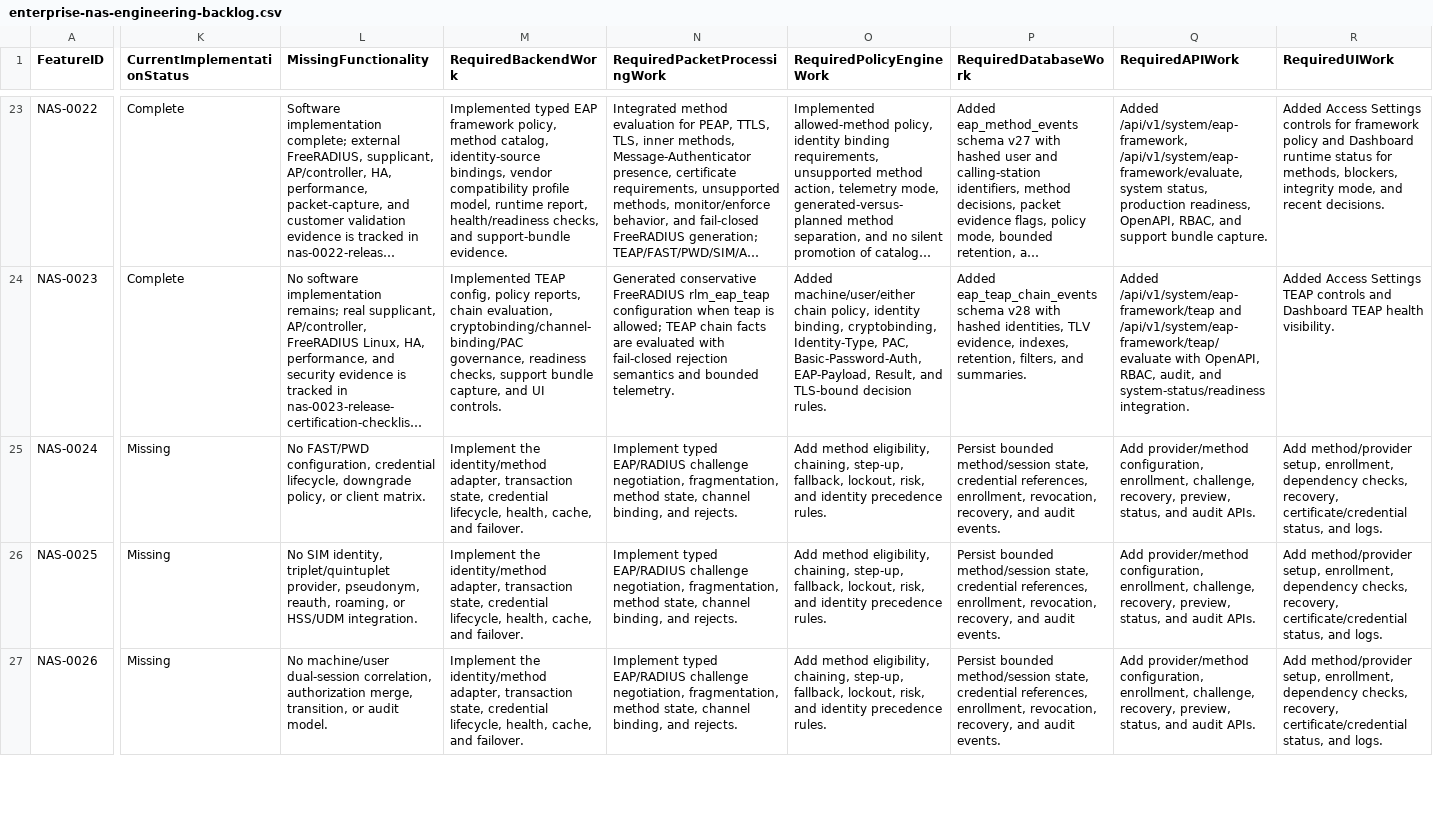
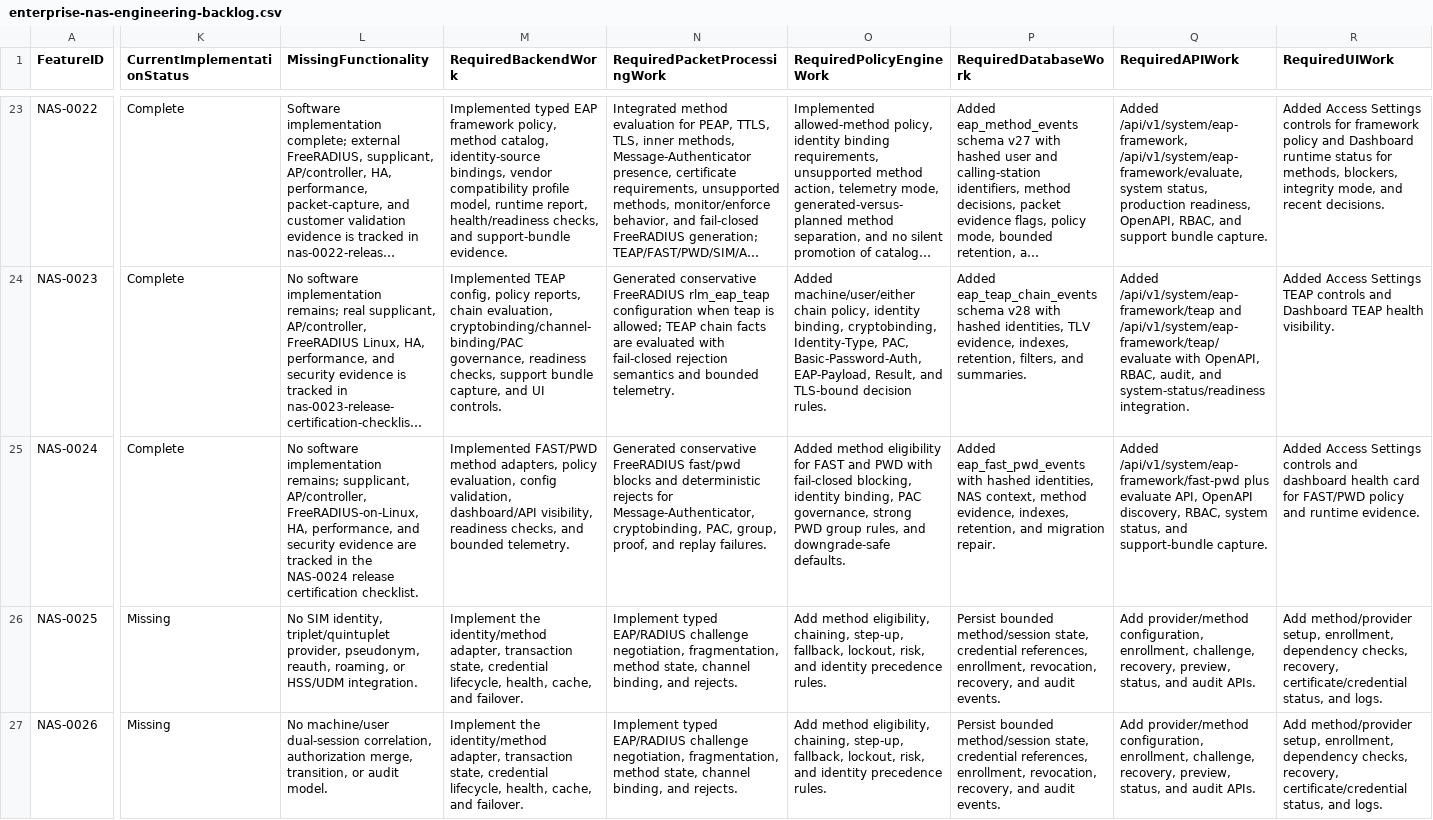
Before and after one commit to bikra1998m/aegisnas-pi4, a CSV file: docs/enterprise-nas-engineering-backlog.csv, drawn as a sheet; only a part is shown, gaps mark what is left out; long unchanged cells end in …; the diff covers the shown part only; the diff names each change by its address in the sheet, - before the commit and + after, or states it on an @@ line.

Commit message:
feat(radius): implement NAS-0024 eap fast pwd methods

```diff
--- a/docs/enterprise-nas-engineering-backlog.csv
+++ b/docs/enterprise-nas-engineering-backlog.csv
-K25 (CurrentImplementationStatus): Missing
+K25 (CurrentImplementationStatus): Complete
-L25 (MissingFunctionality): No FAST/PWD configuration, credential lifecycle, downgrade policy, or client matrix.
+L25 (MissingFunctionality): No software implementation remains; supplicant, AP/controller, FreeRADIUS-on-Linux, HA, performance, and security evidence are tracked in the NAS-0024 release certification checklist.
-M25 (RequiredBackendWork): Implement the identity/method adapter, transaction state, credential lifecycle, health, cache, and failover.
+M25 (RequiredBackendWork): Implemented FAST/PWD method adapters, policy evaluation, config validation, dashboard/API visibility, readiness checks, and bounded telemetry.
-N25 (RequiredPacketProcessingWork): Implement typed EAP/RADIUS challenge negotiation, fragmentation, method state, channel binding, and rejects.
+N25 (RequiredPacketProcessingWork): Generated conservative FreeRADIUS fast/pwd blocks and deterministic rejects for Message-Authenticator, cryptobinding, PAC, group, proof, and replay failures.
-O25 (RequiredPolicyEngineWork): Add method eligibility, chaining, step-up, fallback, lockout, risk, and identity precedence rules.
+O25 (RequiredPolicyEngineWork): Added method eligibility for FAST and PWD with fail-closed blocking, identity binding, PAC governance, strong PWD group rules, and downgrade-safe defaults.
-P25 (RequiredDatabaseWork): Persist bounded method/session state, credential references, enrollment, revocation, recovery, and audit events.
+P25 (RequiredDatabaseWork): Added eap_fast_pwd_events with hashed identities, NAS context, method evidence, indexes, retention, and migration repair.
-Q25 (RequiredAPIWork): Add provider/method configuration, enrollment, challenge, recovery, preview, status, and audit APIs.
+Q25 (RequiredAPIWork): Added /api/v1/system/eap-framework/fast-pwd plus evaluate API, OpenAPI discovery, RBAC, system status, and support-bundle capture.
-R25 (RequiredUIWork): Add method/provider setup, enrollment, dependency checks, recovery, certificate/credential status, and logs.
+R25 (RequiredUIWork): Added Access Settings controls and dashboard health card for FAST/PWD policy and runtime evidence.
```
Also changed, not shown: 4 edited cells elsewhere in this file, 31 other files.
